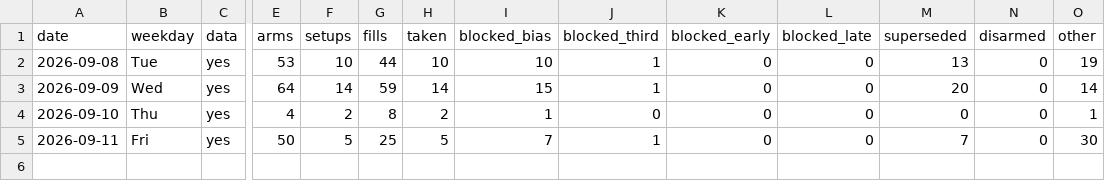
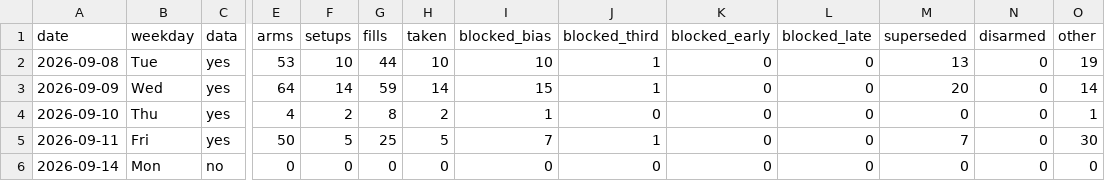
Before and after one commit to higneyintl/einstein-forward, a CSV file: data/results.csv, drawn as a sheet; only a part is shown, gaps mark what is left out; rows hold the shown columns only; the diff names each change by its address in the sheet, - before the commit and + after, or states it on an @@ line.

```diff
--- a/data/results.csv
+++ b/data/results.csv
+row 6: 2026-09-14 | Mon | no | 0 | 0 | 0 | 0 | 0 | 0 | 0 | 0 | 0 | 0 | 0
```
Also changed, not shown: data/notes.csv, 1 other file.
